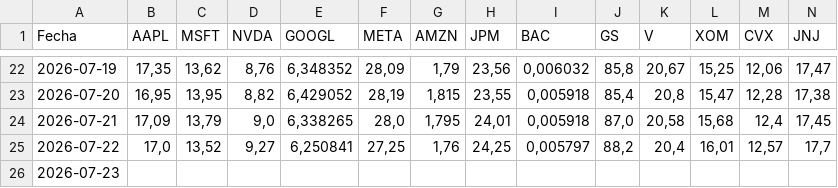
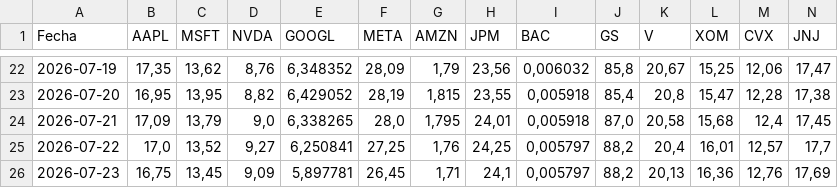
Before and after one commit to Brunogatti79/inversiones-bursatiles, a CSV file: data/cedear_cierres.csv, drawn as a sheet; only a part is shown, gaps mark what is left out; removed rows and columns are numbered as before the commit, all else as after; rows hold the shown columns only; the diff names each change by its address in the sheet, - before the commit and + after, or states it on an @@ line.

Commit message:
auto: cedear_cierres 2026-07-23 11:05

```diff
--- a/data/cedear_cierres.csv
+++ b/data/cedear_cierres.csv
-row 26: 2026-07-23
+row 26: 2026-07-23 | 16,75 | 13,45 | 9,09 | 5,897781 | 26,45 | 1,71 | 24,1 | 0,005797 | 88,2 | 20,13 | 16,36 | 12,76 | 17,69
```
